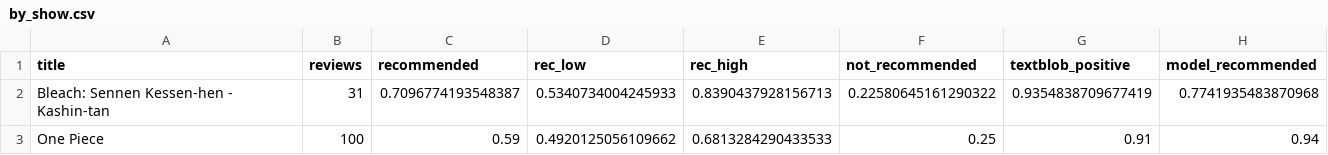
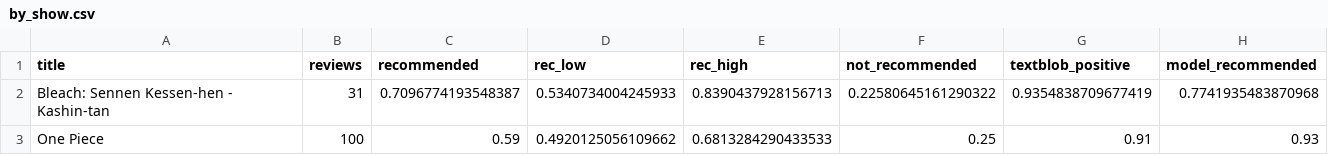
Before and after one commit to harsh-github007/Anime-Reviews-Sentimental-Analysis, a CSV file: results/by_show.csv, drawn as a sheet.

```diff
--- a/results/by_show.csv
+++ b/results/by_show.csv
@@ -2,2 +2,2 @@ title,reviews,recommended,rec_low,rec_high,not_recommended,textblob_positive,mod
 Bleach: Sennen Kessen-hen - Kashin-tan,31,0.7096774193548387,0.5340734004245933,0.8390437928156713,0.22580645161290322,0.9354838709677419,0.7741935483870968
-One Piece,100,0.59,0.4920125056109662,0.6813284290433533,0.25,0.91,0.94
+One Piece,100,0.59,0.4920125056109662,0.6813284290433533,0.25,0.91,0.93
```
Also changed, not shown: results/latest_vs_mal.csv, 5 other files.
